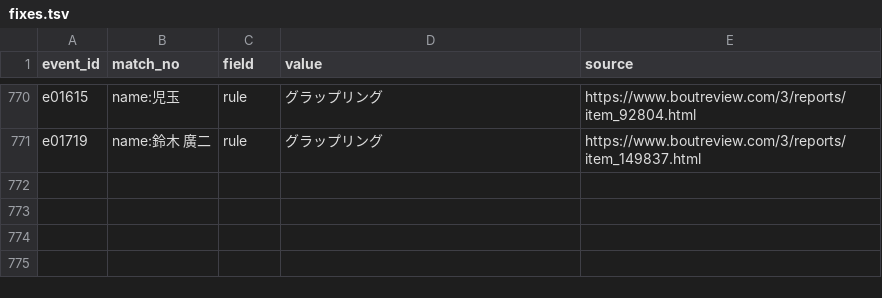
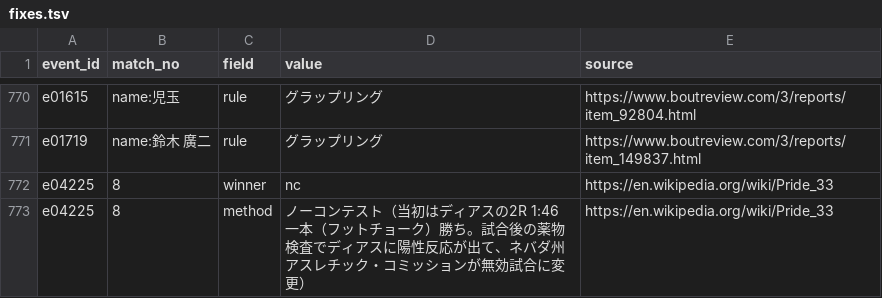
Before and after one commit to japan-mma-record/japan-mma-record.github.io, a TSV file: data/fixes.tsv, drawn as a sheet; only a part is shown, gaps mark what is left out; the diff names each change by its address in the sheet, - before the commit and + after, or states it on an @@ line.

```diff
--- a/data/fixes.tsv
+++ b/data/fixes.tsv
+row 772: e04225 | 8 | winner | nc | https://en.wikipedia.org/wiki/Pride_33
+row 773: e04225 | 8 | method | ノーコンテスト（当初はディアスの2R 1:46 一本（フットチョーク）勝ち。試合後の薬物検査でディアスに陽性反応が出て、ネバダ州アスレチック・コミッションが無効試合に変更） | https://en.wikipedia.org/wiki/Pride_33
```
